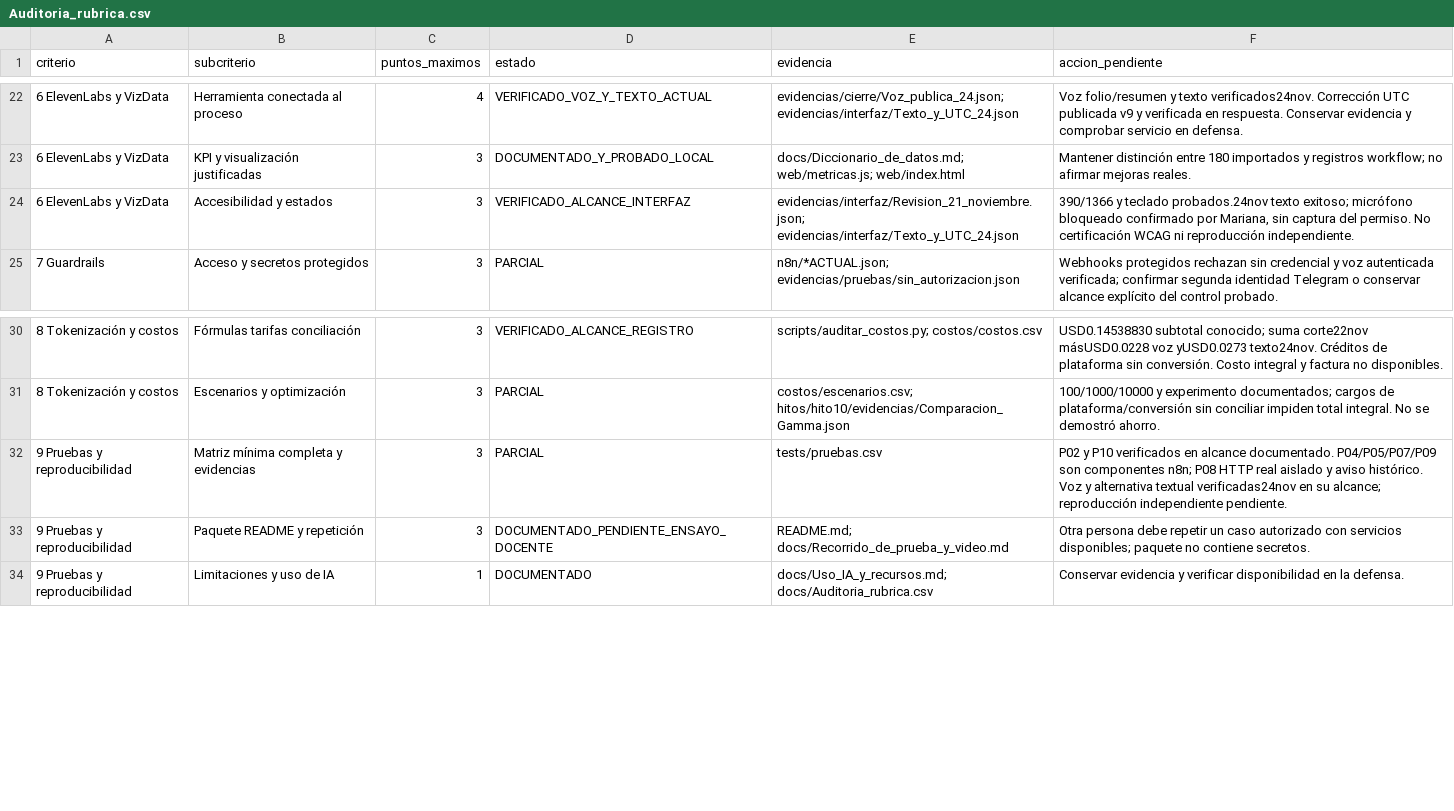
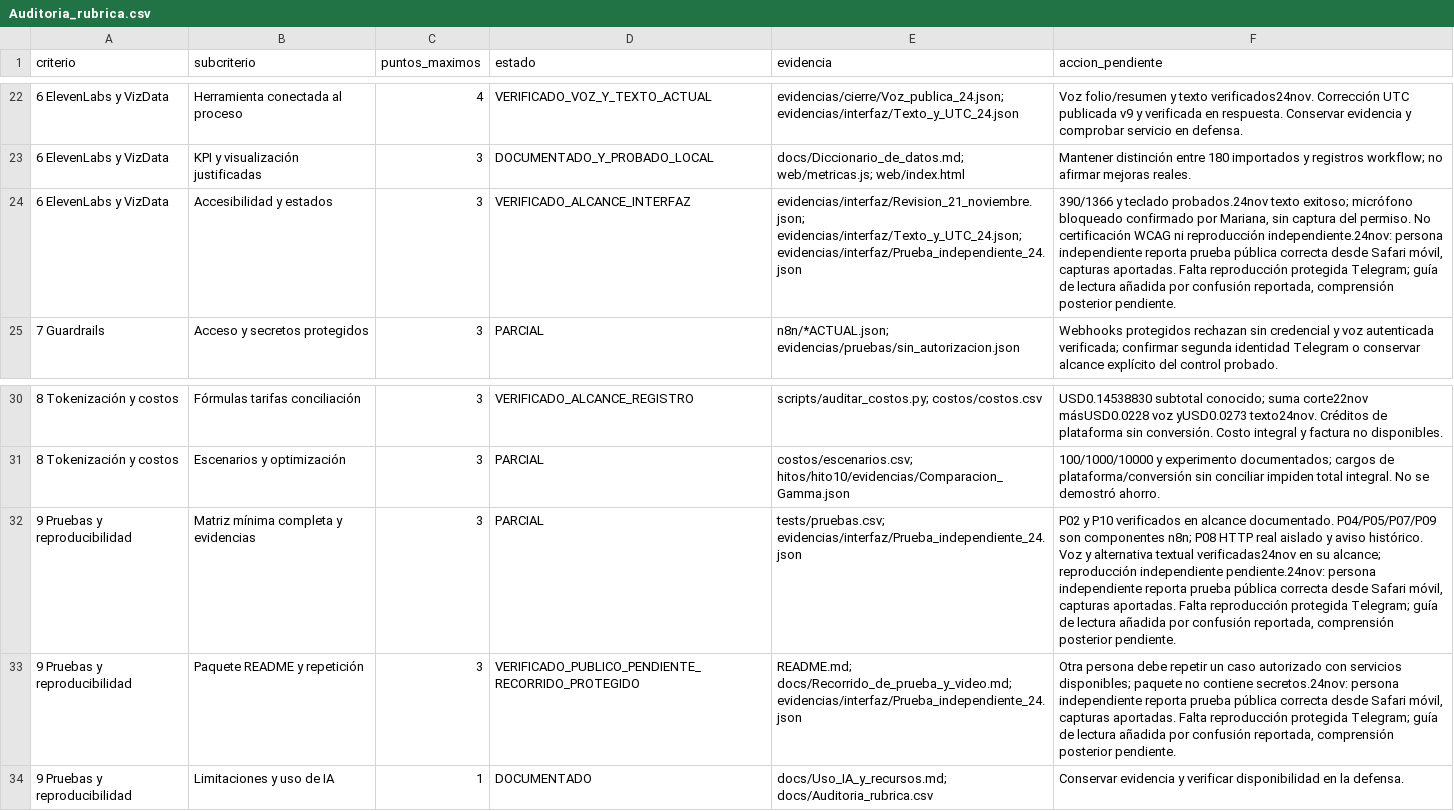
Before and after one commit to marianaog30/LogiSmart, a CSV file: docs/Auditoria_rubrica.csv, drawn as a sheet; only a part is shown, gaps mark what is left out; the diff names each change by its address in the sheet, - before the commit and + after, or states it on an @@ line.

Commit message:
Registra prueba publica independiente y aclara lectura del dashboard sin cambiar KPI

```diff
--- a/docs/Auditoria_rubrica.csv
+++ b/docs/Auditoria_rubrica.csv
-E24 (evidencia): evidencias/interfaz/Revision_21_noviembre.json; evidencias/interfaz/Texto_y_UTC_24.json
+E24 (evidencia): evidencias/interfaz/Revision_21_noviembre.json; evidencias/interfaz/Texto_y_UTC_24.json; evidencias/interfaz/Prueba_independiente_24.json
-F24 (accion_pendiente): …ni reproducción independiente.
+F24 (accion_pendiente): …ni reproducción independiente.24nov: persona independiente reporta prueba pública correcta desde Safari móvil, capturas aportadas. Falta reproducción protegida Telegram; guía de lectura añadida por confusión reportada, comprensión posterior pendiente.
-E32 (evidencia): tests/pruebas.csv
+E32 (evidencia): tests/pruebas.csv; evidencias/interfaz/Prueba_independiente_24.json
-F32 (accion_pendiente): …reproducción independiente pendiente.
+F32 (accion_pendiente): …reproducción independiente pendiente.24nov: persona independiente reporta prueba pública correcta desde Safari móvil, capturas aportadas. Falta reproducción protegida Telegram; guía de lectura añadida por confusión reportada, comprensión posterior pendiente.
-D33 (estado): DOCUMENTADO_PENDIENTE_ENSAYO_DOCENTE
+D33 (estado): VERIFICADO_PUBLICO_PENDIENTE_RECORRIDO_PROTEGIDO
-E33 (evidencia): README.md; docs/Recorrido_de_prueba_y_video.md
+E33 (evidencia): README.md; docs/Recorrido_de_prueba_y_video.md; evidencias/interfaz/Prueba_independiente_24.json
-F33 (accion_pendiente): …no contiene secretos.
+F33 (accion_pendiente): …no contiene secretos.24nov: persona independiente reporta prueba pública correcta desde Safari móvil, capturas aportadas. Falta reproducción protegida Telegram; guía de lectura añadida por confusión reportada, comprensión posterior pendiente.
```
Also changed, not shown: 6 other files.
